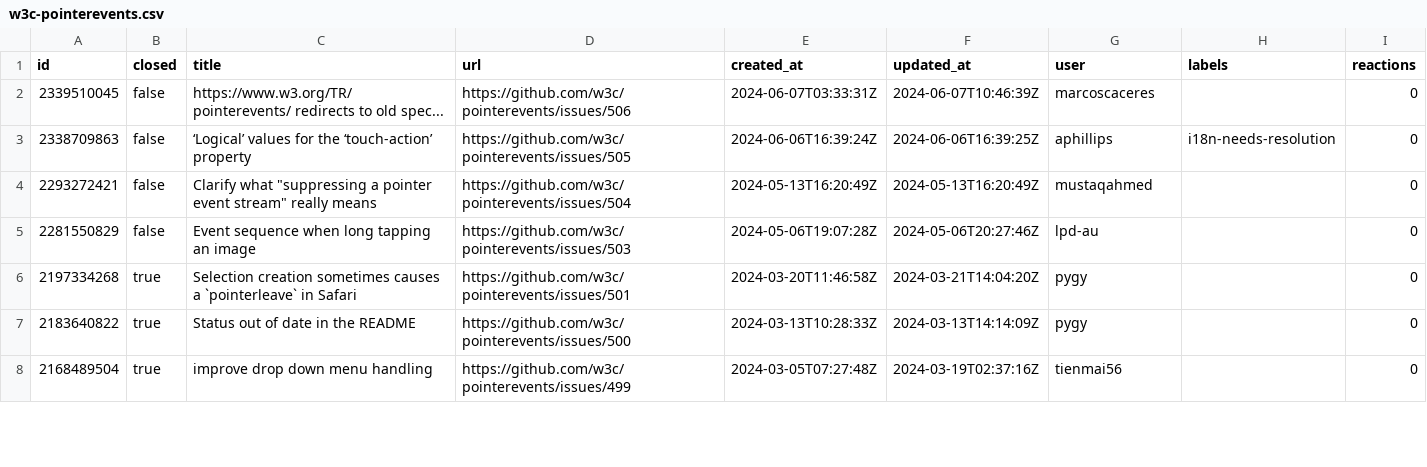
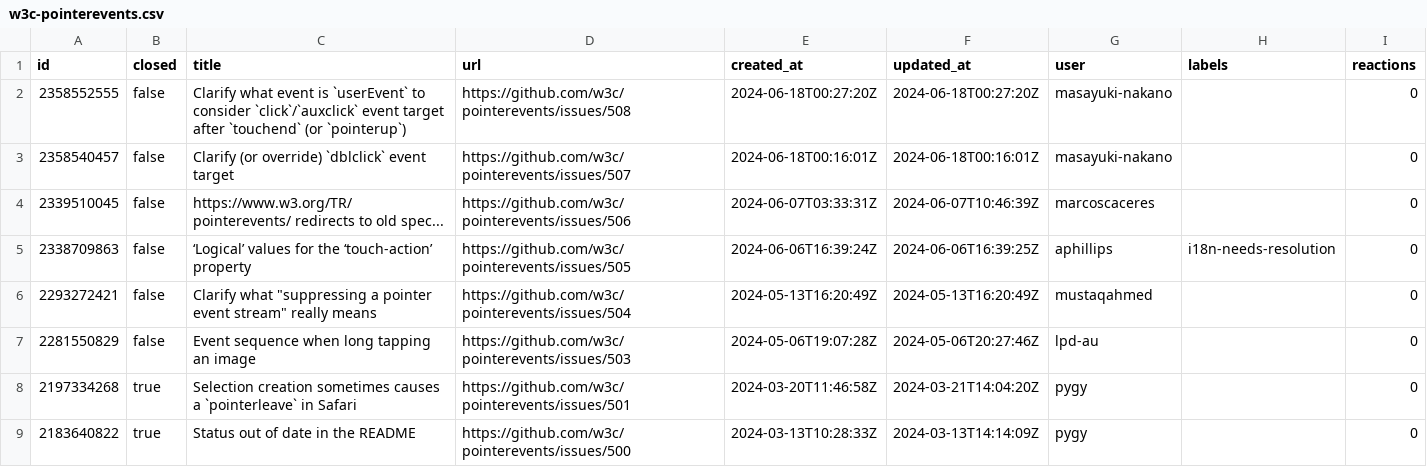
Before and after one commit to hsinyi/compat-utils, a CSV file: output/w3c-pointerevents.csv, drawn as a sheet; only a part is shown; the shorter side is filled out with more unchanged rows; the diff names each change by its address in the sheet, - before the commit and + after, or states it on an @@ line.

```diff
--- a/output/w3c-pointerevents.csv
+++ b/output/w3c-pointerevents.csv
+row 2: 2358552555 | false | Clarify what event is `userEvent` to consider `click`/`auxclick` event target after `touchend` (or `pointerup`) | https://github.com/w3c/pointerevents/issues/508 | 2024-06-18T00:27:20Z | 2024-06-18T00:27:20Z | masayuki-nakano |  | 0
+row 3: 2358540457 | false | Clarify (or override) `dblclick` event target | https://github.com/w3c/pointerevents/issues/507 | 2024-06-18T00:16:01Z | 2024-06-18T00:16:01Z | masayuki-nakano |  | 0
```
Also changed, not shown: output/all-comments.csv, output/mozilla-standards-positions.csv, 10 other files.
